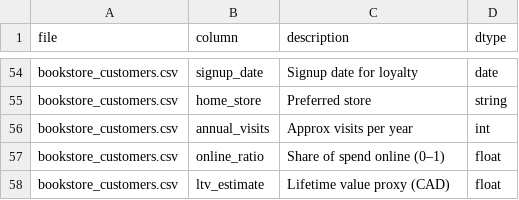
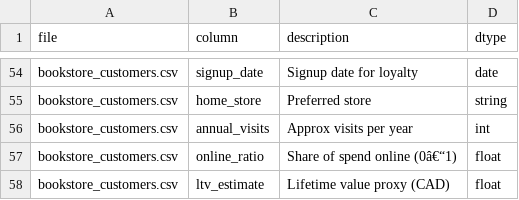
Before and after one commit to prafullwahatule/bookstore-bi-dashboard, a CSV file: data/raw data/data_dictionary.csv, drawn as a sheet; only a part is shown, gaps mark what is left out.

```diff
--- a/data/raw data/data_dictionary.csv
+++ b/data/raw data/data_dictionary.csv
@@ -56,3 +56,3 @@ bookstore_customers.csv,home_store,Preferred store,string
 bookstore_customers.csv,annual_visits,Approx visits per year,int
-bookstore_customers.csv,online_ratio,Share of spend online (0–1),float
+bookstore_customers.csv,online_ratio,Share of spend online (0â€“1),float
 bookstore_customers.csv,ltv_estimate,Lifetime value proxy (CAD),float
```
Also changed, not shown: data/raw data/Bookstore Checking Balanced Dataset.csv, data/raw data/bookstore_customers.csv, 8 other files.
